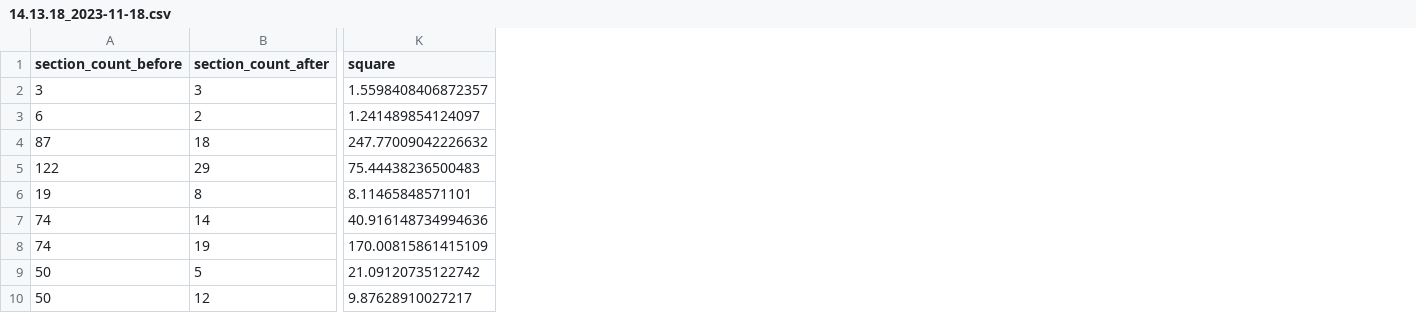
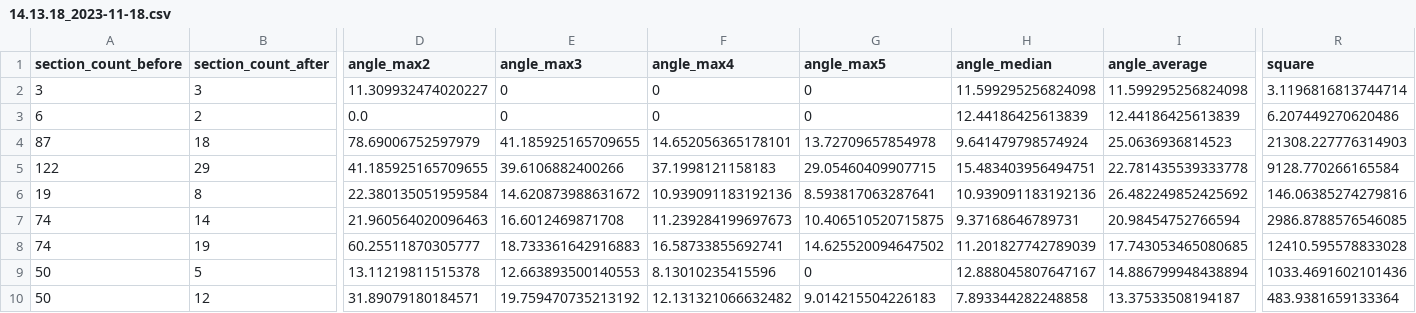
Before and after one commit to Ramson23/detection_mouse_activity, a CSV file: experiments/data/14.13.18_2023-11-18.csv, drawn as a sheet; only a part is shown, gaps mark what is left out; addresses are those after the commit; the diff covers the shown part only; the diff names each change by its address in the sheet, - before the commit and + after, or states it on an @@ line.

```diff
--- a/experiments/data/14.13.18_2023-11-18.csv
+++ b/experiments/data/14.13.18_2023-11-18.csv
+column D (angle_max2), rows 2-10: 11.309932474020227 | 0.0 | 78.69006752597979 | 41.185925165709655 | 22.380135051959584 | 21.960564020096463 | 60.25511870305777 | 13.11219811515378 | 31.89079180184571
+column E (angle_max3), rows 2-10: 0 | 0 | 41.185925165709655 | 39.6106882400266 | 14.620873988631672 | 16.6012469871708 | 18.733361642916883 | 12.663893500140553 | 19.759470735213192
+column F (angle_max4), rows 2-10: 0 | 0 | 14.652056365178101 | 37.1998121158183 | 10.939091183192136 | 11.239284199697673 | 16.58733855692741 | 8.13010235415596 | 12.131321066632482
+column G (angle_max5), rows 2-10: 0 | 0 | 13.72709657854978 | 29.05460409907715 | 8.593817063287641 | 10.406510520715875 | 14.625520094647502 | 0 | 9.014215504226183
+column H (angle_median), rows 2-10: 11.599295256824098 | 12.44186425613839 | 9.641479798574924 | 15.483403956494751 | 10.939091183192136 | 9.37168646789731 | 11.201827742789039 | 12.888045807647167 | 7.893344282248858
+column I (angle_average), rows 2-10: 11.599295256824098 | 12.44186425613839 | 25.0636936814523 | 22.781435539333778 | 26.482249852425692 | 20.98454752766594 | 17.743053465080685 | 14.886799948438894 | 13.37533508194187
-R2 (square): 1.5598408406872357
+R2 (square): 3.1196816813744714
-R3 (square): 1.241489854124097
+R3 (square): 6.207449270620486
-R4 (square): 247.77009042226632
+R4 (square): 21308.227776314903
-R5 (square): 75.44438236500483
+R5 (square): 9128.770266165584
-R6 (square): 8.11465848571101
+R6 (square): 146.06385274279816
-R7 (square): 40.916148734994636
+R7 (square): 2986.8788576546085
-R8 (square): 170.00815861415109
+R8 (square): 12410.595578833028
-R9 (square): 21.09120735122742
+R9 (square): 1033.4691602101436
-R10 (square): 9.87628910027217
+R10 (square): 483.9381659133364
```
Also changed, not shown: 1 added column and 1 edited cell elsewhere in this file, 16 other files.
